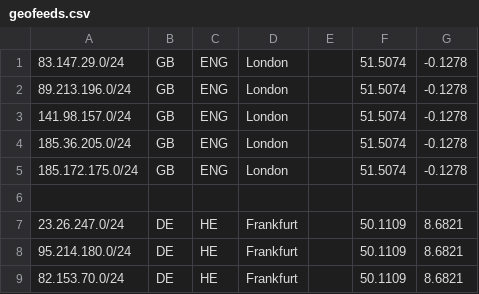
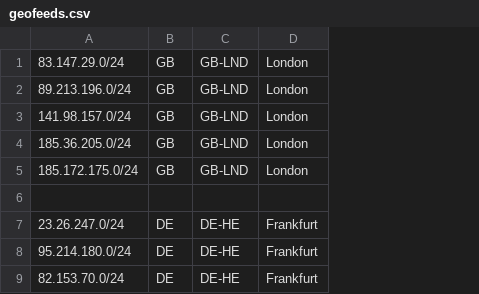
Before and after one commit to PolyAnthi/eugh-geofeed, a CSV file: geofeeds.csv, drawn as a sheet; removed rows and columns are numbered as before the commit, all else as after; the diff names each change by its address in the sheet, - before the commit and + after, or states it on an @@ line.

Commit message:
Update geofeeds.csv

```diff
--- a/geofeeds.csv
+++ b/geofeeds.csv
-column C, rows 1-9: ENG | ENG | ENG | ENG | ENG |  | HE | HE | HE
+column C, rows 1-9: GB-LND | GB-LND | GB-LND | GB-LND | GB-LND |  | DE-HE | DE-HE | DE-HE
-column E, empty
-column F, rows 1-9: 51.5074 | 51.5074 | 51.5074 | 51.5074 | 51.5074 |  | 50.1109 | 50.1109 | 50.1109
-column G, rows 1-9: -0.1278 | -0.1278 | -0.1278 | -0.1278 | -0.1278 |  | 8.6821 | 8.6821 | 8.6821
```
